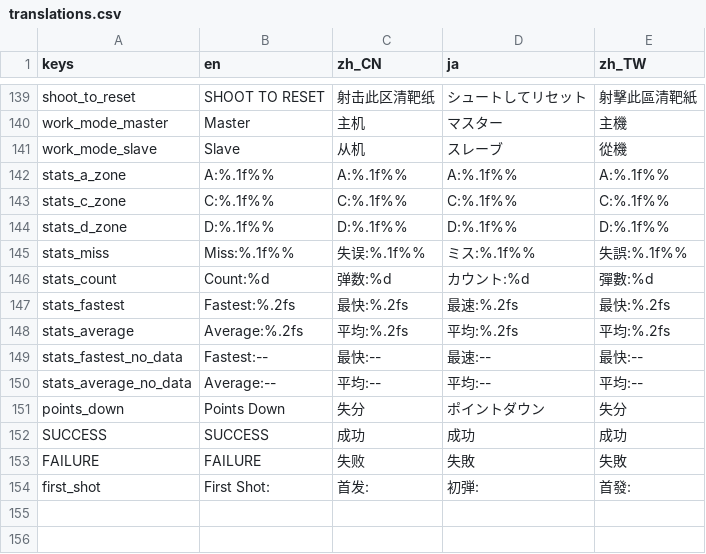
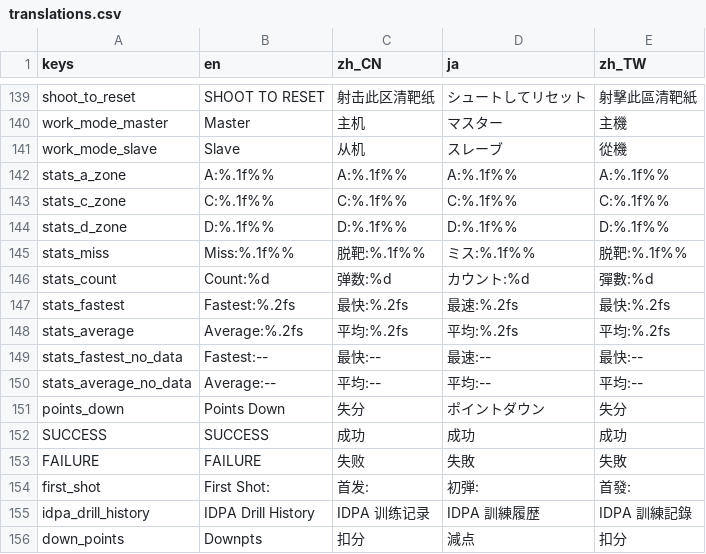
Before and after one commit to 1733208392/FlexTargetIPSC, a CSV file: translations/translations.csv, drawn as a sheet; only a part is shown, gaps mark what is left out.

```diff
--- a/translations/translations.csv
+++ b/translations/translations.csv
@@ -638,3 +638,3 @@ stats_c_zone,"C:%.1f%%","C:%.1f%%","C:%.1f%%","C:%.1f%%"
 stats_d_zone,"D:%.1f%%","D:%.1f%%","D:%.1f%%","D:%.1f%%"
-stats_miss,"Miss:%.1f%%","失误:%.1f%%","ミス:%.1f%%","失誤:%.1f%%"
+stats_miss,"Miss:%.1f%%","脱靶:%.1f%%","ミス:%.1f%%","脱靶:%.1f%%"
 stats_count,"Count:%d","弹数:%d","カウント:%d","彈數:%d"
@@ -648 +648,3 @@ FAILURE,"FAILURE","失败","失敗","失敗"
 first_shot,"First Shot:","首发:","初弾:","首發:"
+idpa_drill_history,IDPA Drill History,IDPA 训练记录,IDPA 訓練履歴,IDPA 訓練記錄
+down_points,Downpts,扣分,減点,扣分
```
Also changed, not shown: 13 other files.
